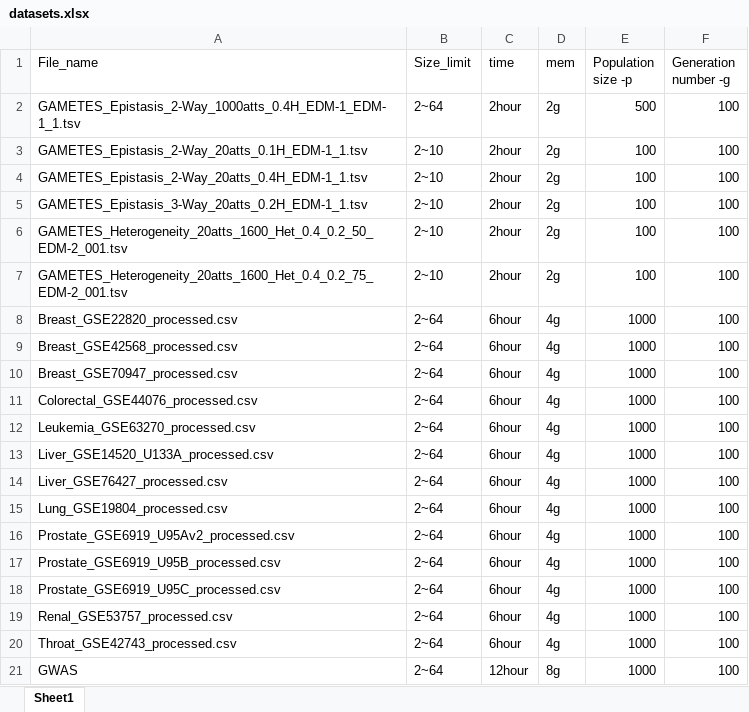
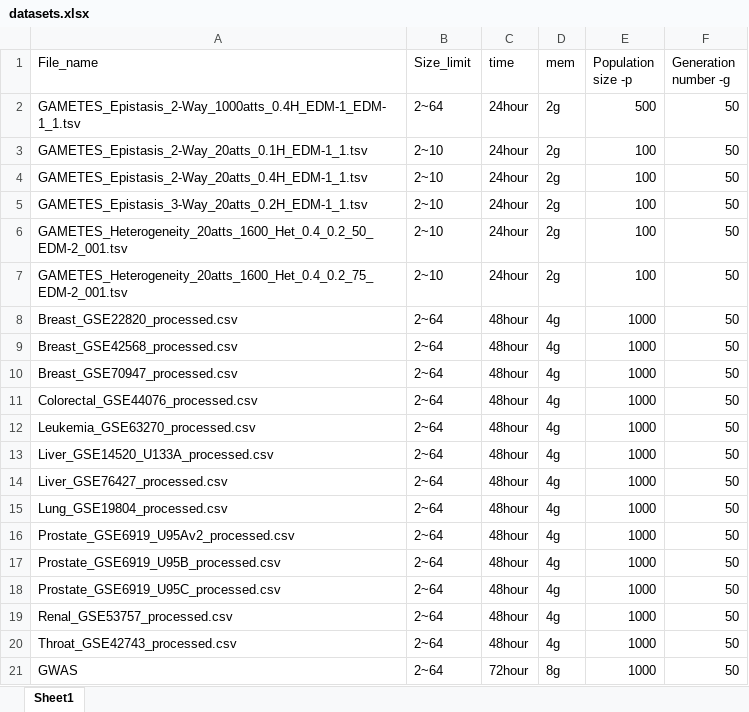
Before and after one commit to shazhendong/FeatureSelUsingEC, an Excel workbook: scr/dataPreparation/datasets.xlsx, sheet Sheet1, drawn as a sheet; values as stored, in another font and other column widths than the file's, no borders; the diff names each change by its address in the sheet, - before the commit and + after, or states it on an @@ line.

Commit message:
add parameters
add batch size and array size parameters.

```diff
--- a/scr/dataPreparation/datasets.xlsx (sheet Sheet1)
+++ b/scr/dataPreparation/datasets.xlsx (sheet Sheet1)
-C2:C7 (time): 2hour
+C2:C7 (time): 24hour
-F2:F21 (Generation number -g): 100
+F2:F21 (Generation number -g): 50
-C8:C20 (time): 6hour
+C8:C20 (time): 48hour
-C21 (time): 12hour
+C21 (time): 72hour
```
Also changed, not shown: 2 other files.
